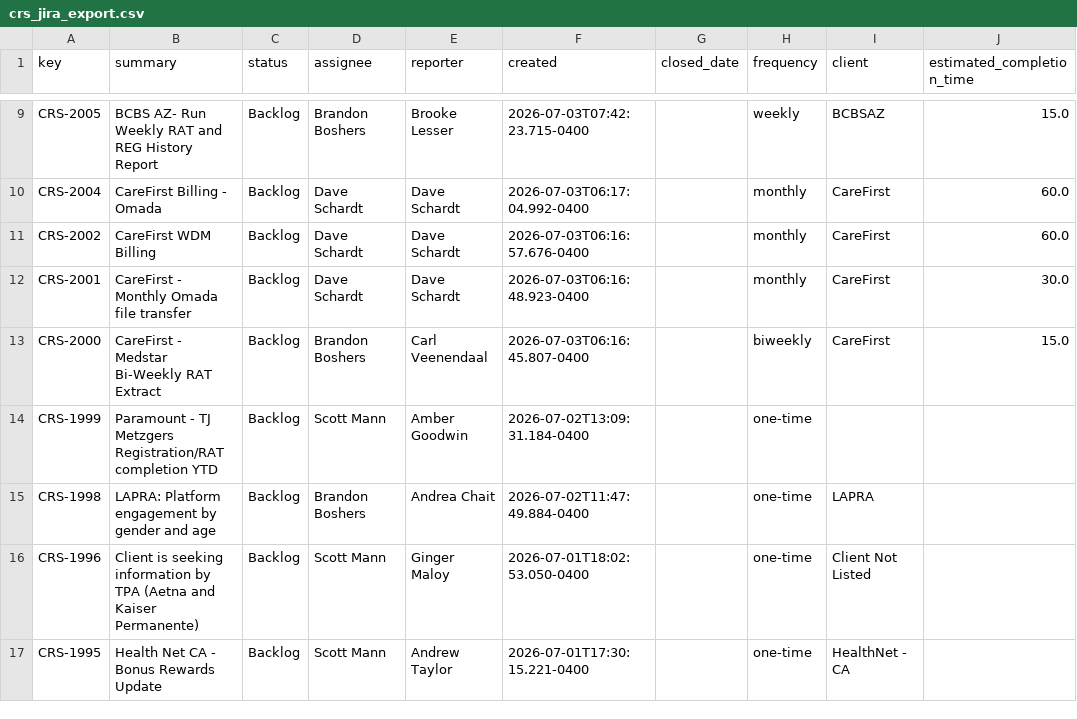
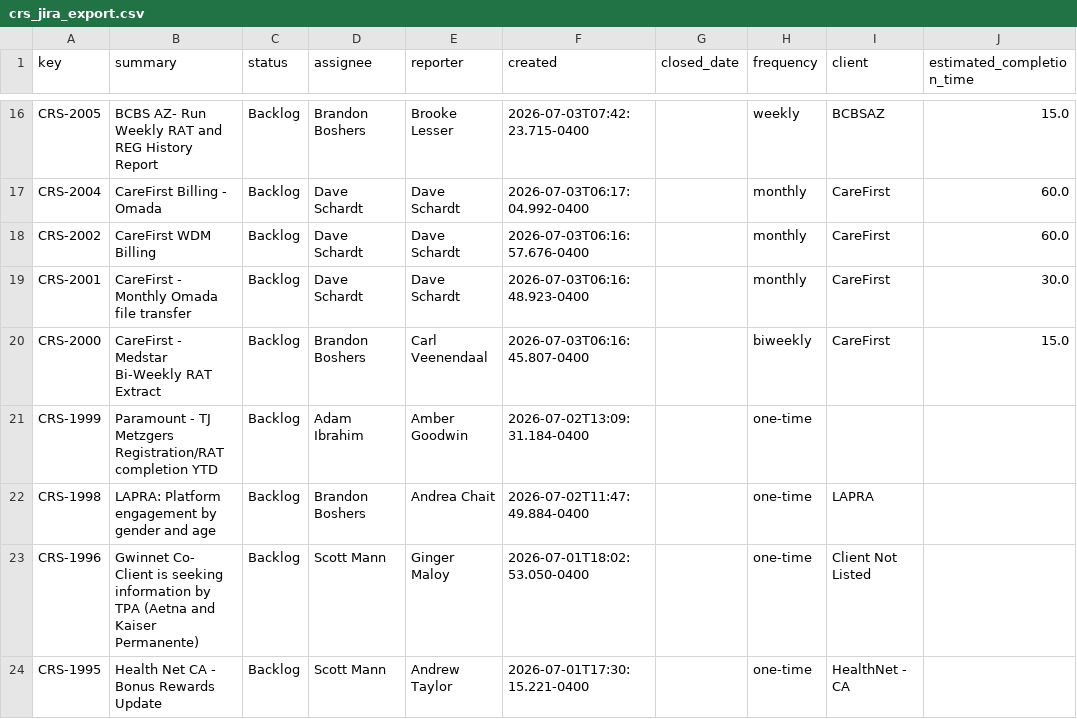
Before and after one commit to brandonboshers/crs-jira-dashboard, a CSV file: data/crs_jira_export.csv, drawn as a sheet; only a part is shown, gaps mark what is left out; addresses are those after the commit; the diff covers the shown part only; the diff names each change by its address in the sheet, - before the commit and + after, or states it on an @@ line.

```diff
--- a/data/crs_jira_export.csv
+++ b/data/crs_jira_export.csv
-D21 (assignee): Scott Mann
+D21 (assignee): Adam Ibrahim
-B23 (summary): Client is…
+B23 (summary): Gwinnet Co- Client is…
```
Also changed, not shown: 7 added rows and 53 edited cells elsewhere in this file.
